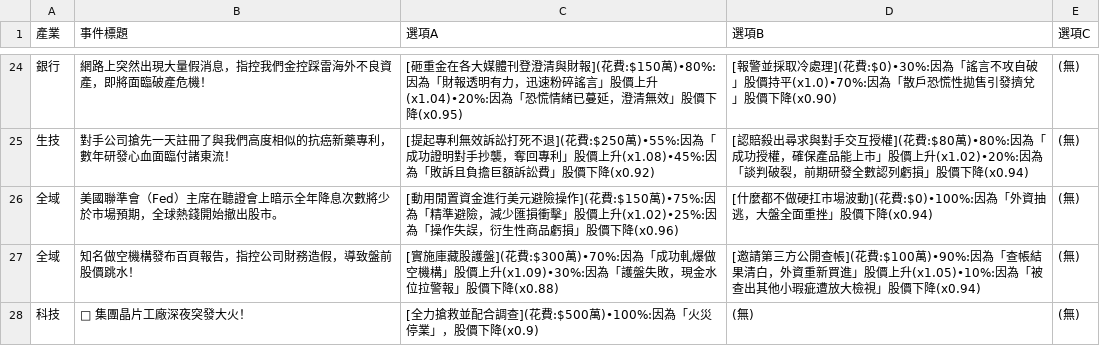
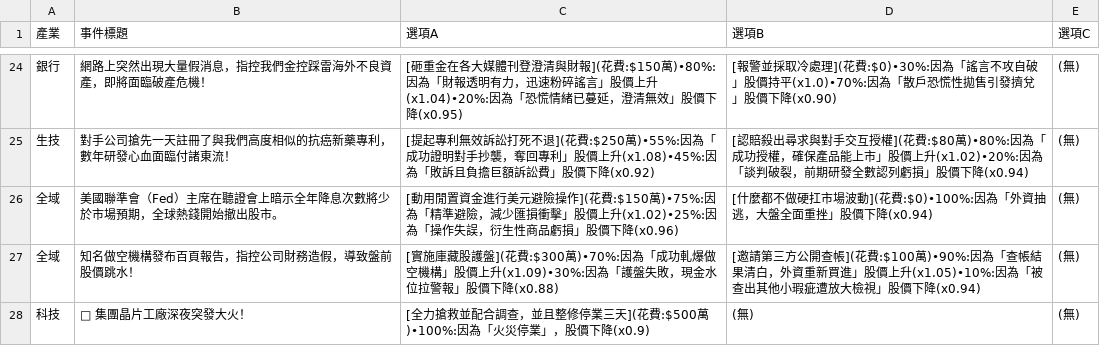
Before and after one commit to Matt950918/finalproject-business, a CSV file: src/resources/data/news_events.csv, drawn as a sheet; only a part is shown, gaps mark what is left out.

```diff
--- a/src/resources/data/news_events.csv
+++ b/src/resources/data/news_events.csv
@@ -27,2 +27,2 @@
 全域,知名做空機構發布百頁報告，指控公司財務造假，導致盤前股價跳水！,[實施庫藏股護盤](花費:$300萬)•70%:因為「成功軋爆做空機構」股價上升(x1.09)•30%:因為「護盤失敗，現金水位拉警報」股價下降(x0.88),[邀請第三方公開查帳](花費:$100萬)•90%:因為「查帳結果清白，外資重新買進」股價上升(x1.05)•10%:因為「被查出其他小瑕疵遭放大檢視」股價下降(x0.94),(無)
-科技,🚨 集團晶片工廠深夜突發大火！,[全力搶救並配合調查](花費:$500萬)•100%:因為「火災停業」，股價下降(x0.9),(無),(無)
+科技,🚨 集團晶片工廠深夜突發大火！,[全力搶救並配合調查，並且整修停業三天](花費:$500萬)•100%:因為「火災停業」，股價下降(x0.9),(無),(無)
```
Also changed, not shown: out/production/finalproject/resources/data/news_events.csv, 7 other files.
